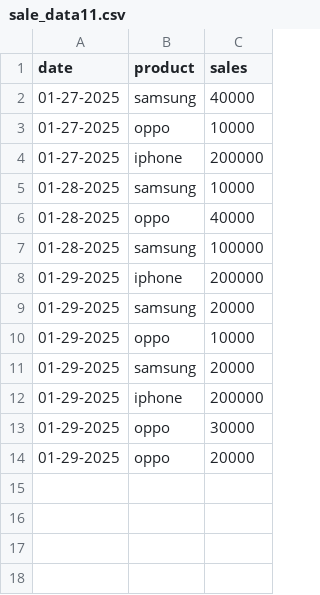
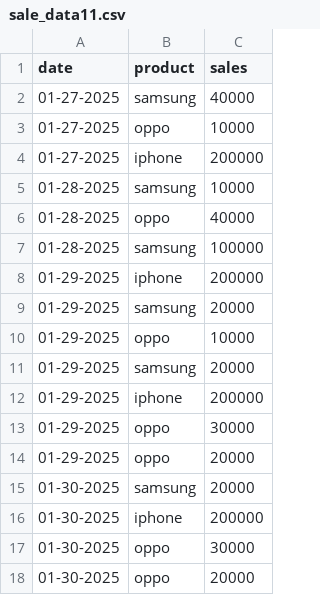
Before and after one commit to Bikash-1997/Bikash-Data, a CSV file: sale_data11.csv, drawn as a sheet; the diff names each change by its address in the sheet, - before the commit and + after, or states it on an @@ line.

Commit message:
Update sale_data11.csv

```diff
--- a/sale_data11.csv
+++ b/sale_data11.csv
+row 15: 01-30-2025 | samsung | 20000
+row 16: 01-30-2025 | iphone | 200000
+row 17: 01-30-2025 | oppo | 30000
+row 18: 01-30-2025 | oppo | 20000
```
